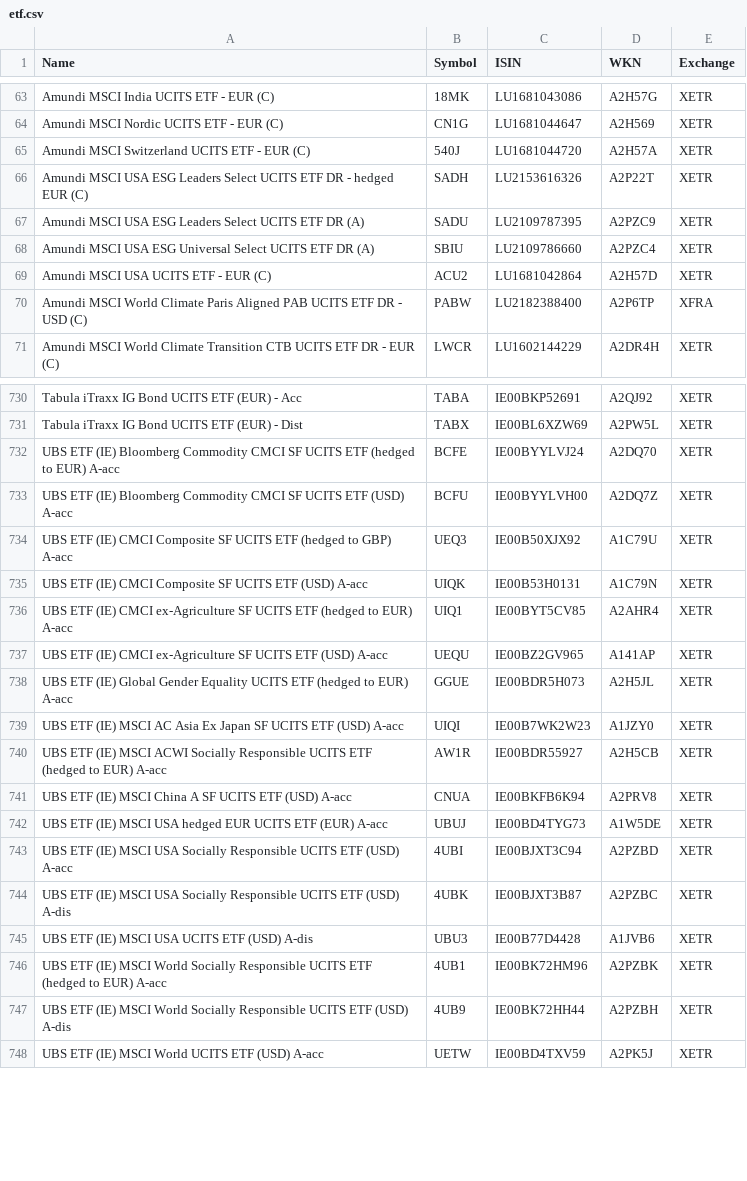
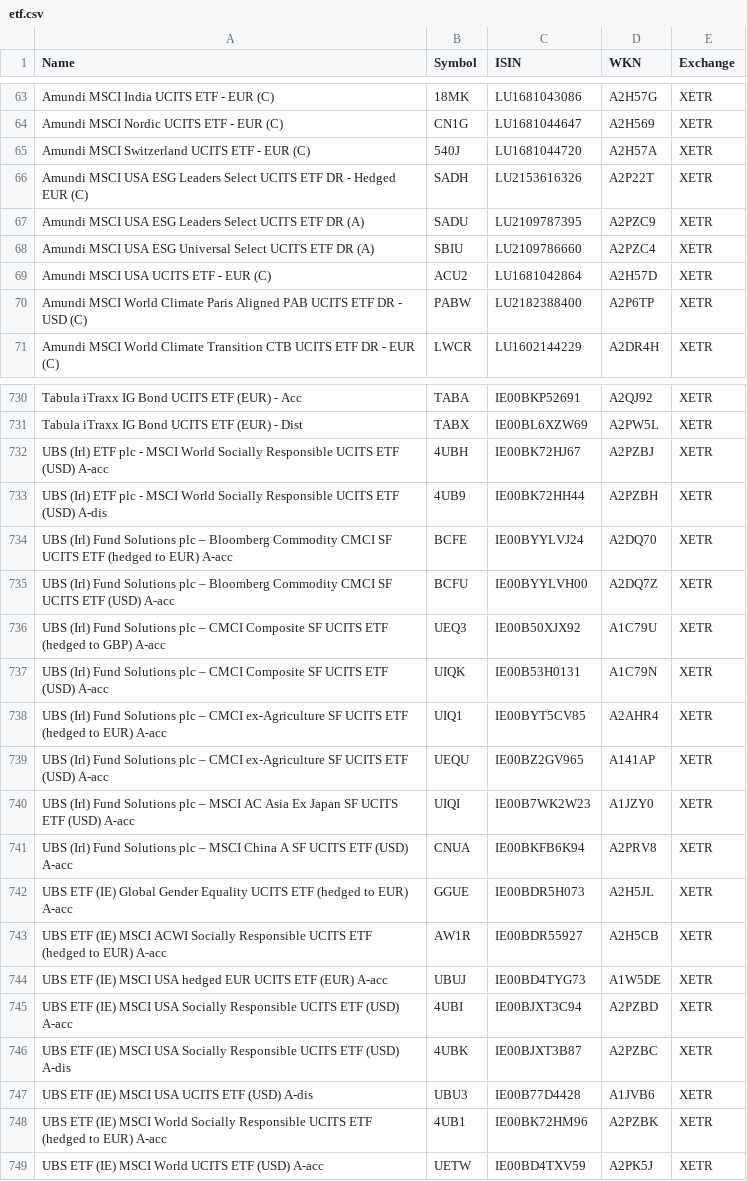
Before and after one commit to BenediktBertsch/German-Stock-Exchange, a CSV file: etf.csv, drawn as a sheet; only a part is shown, gaps mark what is left out; the diff covers the shown part only.

```diff
--- a/etf.csv
+++ b/etf.csv
@@ -65,3 +65,3 @@ Amundi MSCI Nordic UCITS ETF - EUR (C),CN1G,LU1681044647,A2H569,XETR
 Amundi MSCI Switzerland UCITS ETF - EUR (C),540J,LU1681044720,A2H57A,XETR
-Amundi MSCI USA ESG Leaders Select UCITS ETF DR - hedged EUR (C),SADH,LU2153616326,A2P22T,XETR
+Amundi MSCI USA ESG Leaders Select UCITS ETF DR - Hedged EUR (C),SADH,LU2153616326,A2P22T,XETR
 Amundi MSCI USA ESG Leaders Select UCITS ETF DR (A),SADU,LU2109787395,A2PZC9,XETR
@@ -69,3 +69,3 @@ Amundi MSCI USA ESG Universal Select UCITS ETF DR (A),SBIU,LU2109786660,A2PZC4,X
 Amundi MSCI USA UCITS ETF - EUR (C),ACU2,LU1681042864,A2H57D,XETR
-Amundi MSCI World Climate Paris Aligned PAB UCITS ETF DR - USD (C),PABW,LU2182388400,A2P6TP,XFRA
+Amundi MSCI World Climate Paris Aligned PAB UCITS ETF DR - USD (C),PABW,LU2182388400,A2P6TP,XETR
 Amundi MSCI World Climate Transition CTB UCITS ETF DR - EUR (C),LWCR,LU1602144229,A2DR4H,XETR
@@ -731,12 +731,14 @@ Tabula iTraxx IG Bond UCITS ETF (EUR) - Acc,TABA,IE00BKP52691,A2QJ92,XETR
 Tabula iTraxx IG Bond UCITS ETF (EUR) - Dist,TABX,IE00BL6XZW69,A2PW5L,XETR
-UBS ETF (IE) Bloomberg Commodity CMCI SF UCITS ETF (hedged to EUR) A-acc,BCFE,IE00BYYLVJ24,A2DQ70,XETR
-UBS ETF (IE) Bloomberg Commodity CMCI SF UCITS ETF (USD) A-acc,BCFU,IE00BYYLVH00,A2DQ7Z,XETR
-UBS ETF (IE) CMCI Composite SF UCITS ETF (hedged to GBP) A-acc,UEQ3,IE00B50XJX92,A1C79U,XETR
-UBS ETF (IE) CMCI Composite SF UCITS ETF (USD) A-acc,UIQK,IE00B53H0131,A1C79N,XETR
-UBS ETF (IE) CMCI ex-Agriculture SF UCITS ETF (hedged to EUR) A-acc,UIQ1,IE00BYT5CV85,A2AHR4,XETR
-UBS ETF (IE) CMCI ex-Agriculture SF UCITS ETF (USD) A-acc,UEQU,IE00BZ2GV965,A141AP,XETR
+UBS (Irl) ETF plc - MSCI World Socially Responsible UCITS ETF (USD) A-acc,4UBH,IE00BK72HJ67,A2PZBJ,XETR
+UBS (Irl) ETF plc - MSCI World Socially Responsible UCITS ETF (USD) A-dis,4UB9,IE00BK72HH44,A2PZBH,XETR
+UBS (Irl) Fund Solutions plc – Bloomberg Commodity CMCI SF UCITS ETF (hedged to EUR) A-acc,BCFE,IE00BYYLVJ24,A2DQ70,XETR
+UBS (Irl) Fund Solutions plc – Bloomberg Commodity CMCI SF UCITS ETF (USD) A-acc,BCFU,IE00BYYLVH00,A2DQ7Z,XETR
+UBS (Irl) Fund Solutions plc – CMCI Composite SF UCITS ETF (hedged to GBP) A-acc,UEQ3,IE00B50XJX92,A1C79U,XETR
+UBS (Irl) Fund Solutions plc – CMCI Composite SF UCITS ETF (USD) A-acc,UIQK,IE00B53H0131,A1C79N,XETR
+UBS (Irl) Fund Solutions plc – CMCI ex-Agriculture SF UCITS ETF (hedged to EUR) A-acc,UIQ1,IE00BYT5CV85,A2AHR4,XETR
+UBS (Irl) Fund Solutions plc – CMCI ex-Agriculture SF UCITS ETF (USD) A-acc,UEQU,IE00BZ2GV965,A141AP,XETR
+UBS (Irl) Fund Solutions plc – MSCI AC Asia Ex Japan SF UCITS ETF (USD) A-acc,UIQI,IE00B7WK2W23,A1JZY0,XETR
+UBS (Irl) Fund Solutions plc – MSCI China A SF UCITS ETF (USD) A-acc,CNUA,IE00BKFB6K94,A2PRV8,XETR
 UBS ETF (IE) Global Gender Equality UCITS ETF (hedged to EUR) A-acc,GGUE,IE00BDR5H073,A2H5JL,XETR
-UBS ETF (IE) MSCI AC Asia Ex Japan SF UCITS ETF (USD) A-acc,UIQI,IE00B7WK2W23,A1JZY0,XETR
 UBS ETF (IE) MSCI ACWI Socially Responsible UCITS ETF (hedged to EUR) A-acc,AW1R,IE00BDR55927,A2H5CB,XETR
-UBS ETF (IE) MSCI China A SF UCITS ETF (USD) A-acc,CNUA,IE00BKFB6K94,A2PRV8,XETR
 UBS ETF (IE) MSCI USA hedged EUR UCITS ETF (EUR) A-acc,UBUJ,IE00BD4TYG73,A1W5DE,XETR
@@ -746,3 +748,2 @@ UBS ETF (IE) MSCI USA UCITS ETF (USD) A-dis,UBU3,IE00B77D4428,A1JVB6,XETR
 UBS ETF (IE) MSCI World Socially Responsible UCITS ETF (hedged to EUR) A-acc,4UB1,IE00BK72HM96,A2PZBK,XETR
-UBS ETF (IE) MSCI World Socially Responsible UCITS ETF (USD) A-dis,4UB9,IE00BK72HH44,A2PZBH,XETR
 UBS ETF (IE) MSCI World UCITS ETF (USD) A-acc,UETW,IE00BD4TXV59,A2PK5J,XETR
```
Also changed, not shown: 1 moved row and 7 edited cells elsewhere in this file, stock.csv.
